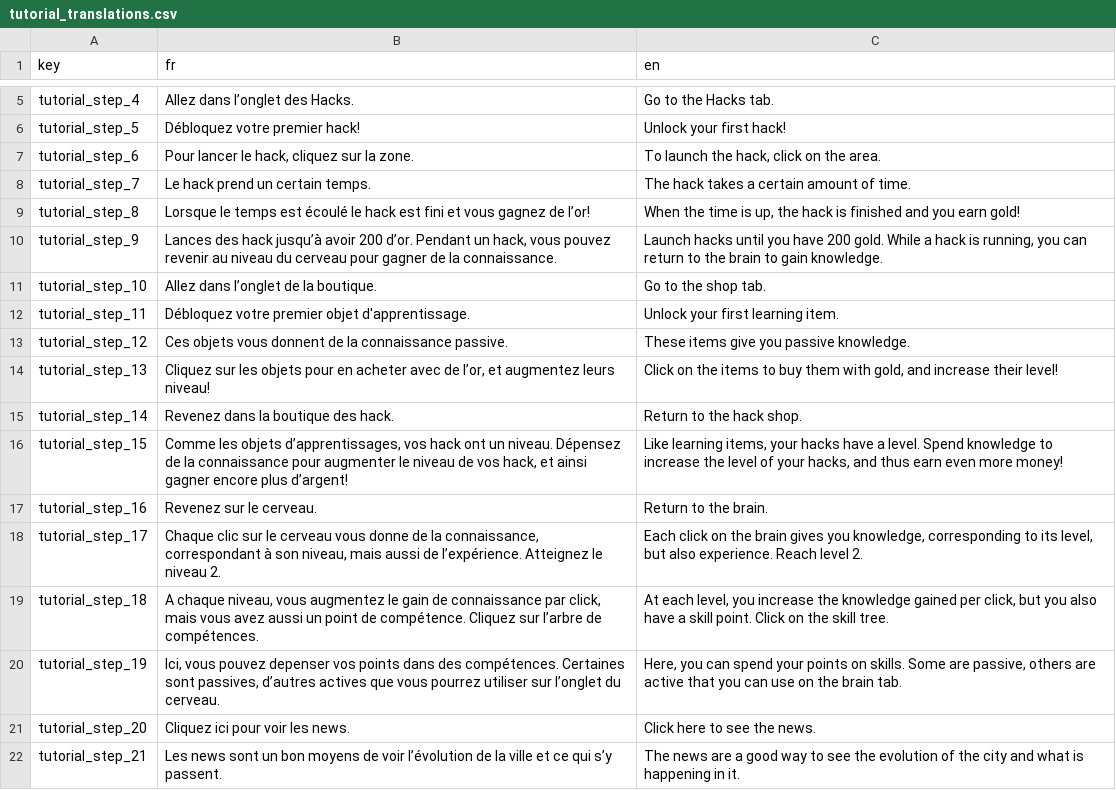
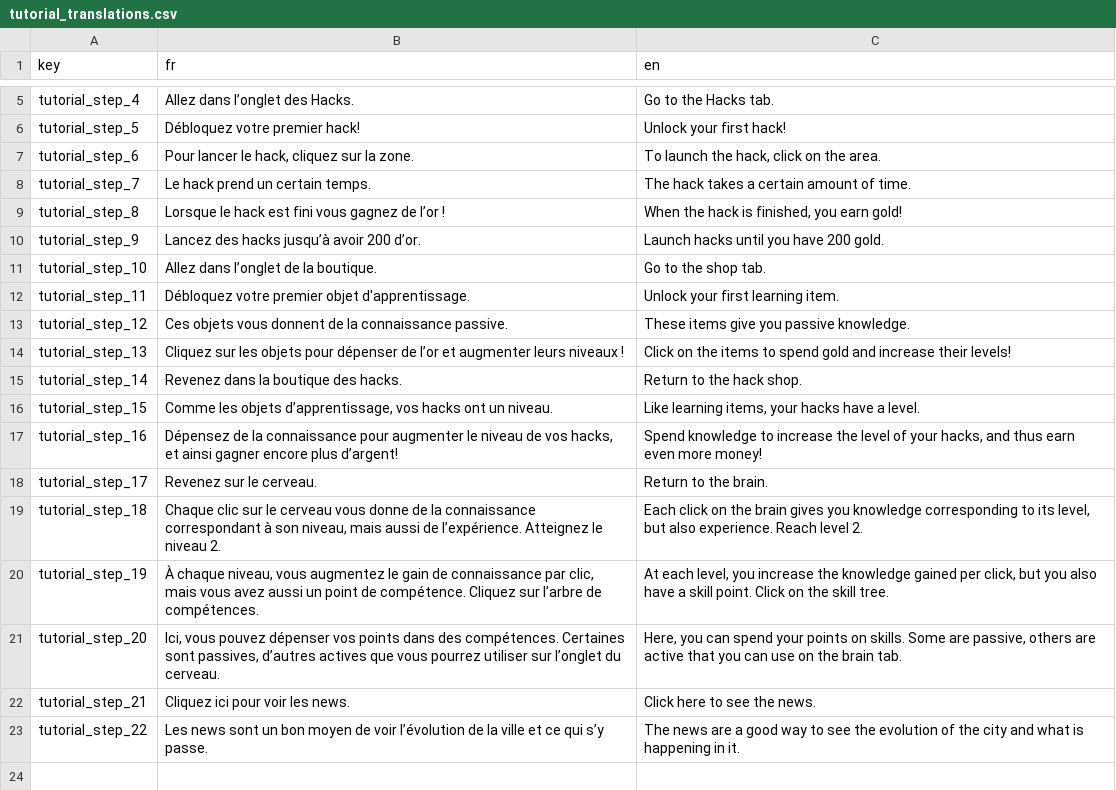
Before and after one commit to Proksimas/HackerIDLE, a CSV file: hackeridle/Game/Translations/Tutorial/tutorial_translations.csv, drawn as a sheet; only a part is shown, gaps mark what is left out.

```diff
--- a/hackeridle/Game/Translations/Tutorial/tutorial_translations.csv
+++ b/hackeridle/Game/Translations/Tutorial/tutorial_translations.csv
@@ -8,4 +8,4 @@ tutorial_step_6;Pour lancer le hack, cliquez sur la zone.;To launch the hack, cl
 tutorial_step_7;Le hack prend un certain temps.;The hack takes a certain amount of time.
-tutorial_step_8;Lorsque le temps est écoulé le hack est fini et vous gagnez de l’or! ;When the time is up, the hack is finished and you earn gold!
-tutorial_step_9;Lances des hack jusqu’à avoir 200 d’or. Pendant un hack, vous pouvez revenir au niveau du cerveau pour gagner de la connaissance.;Launch hacks until you have 200 gold. While a hack is running, you can return to the brain to gain knowledge.
+tutorial_step_8;Lorsque le hack est fini vous gagnez de l’or !;When the hack is finished, you earn gold!
+tutorial_step_9;Lancez des hacks jusqu’à avoir 200 d’or.;Launch hacks until you have 200 gold.
 tutorial_step_10;Allez dans l’onglet de la boutique.;Go to the shop tab.
@@ -13,10 +13,11 @@ tutorial_step_11;Débloquez votre premier objet d'apprentissage.;Unlock your fir
 tutorial_step_12;Ces objets vous donnent de la connaissance passive.;These items give you passive knowledge.
-tutorial_step_13;Cliquez sur les objets pour en acheter avec de l’or, et augmentez leurs niveau!;Click on the items to buy them with gold, and increase their level!
-tutorial_step_14;Revenez dans la boutique des hack.;Return to the hack shop.
-tutorial_step_15;Comme les objets d’apprentissages, vos hack ont un niveau. Dépensez de la connaissance pour augmenter le niveau de vos hack, et ainsi gagner encore plus d’argent!;Like learning items, your hacks have a level. Spend knowledge to increase the level of your hacks, and thus earn even more money!
-tutorial_step_16;Revenez sur le cerveau.;Return to the brain.
-tutorial_step_17;Chaque clic sur le cerveau vous donne de la connaissance, correspondant à son niveau, mais aussi de l’expérience. Atteignez le niveau 2.;Each click on the brain gives you knowledge, corresponding to its level, but also experience. Reach level 2.
-tutorial_step_18;A chaque niveau, vous augmentez le gain de connaissance par click, mais vous avez aussi un point de compétence. Cliquez sur l’arbre de compétences.;At each level, you increase the knowledge gained per click, but you also have a skill point. Click on the skill tree.
-tutorial_step_19;Ici, vous pouvez depenser vos points dans des compétences. Certaines sont passives, d’autres actives que vous pourrez utiliser sur l’onglet du cerveau.;Here, you can spend your points on skills. Some are passive, others are active that you can use on the brain tab.
-tutorial_step_20;Cliquez ici pour voir les news.;Click here to see the news.
-tutorial_step_21;Les news sont un bon moyens de voir l’évolution de la ville et ce qui s’y passent.;The news are a good way to see the evolution of the city and what is happening in it.
+tutorial_step_13;Cliquez sur les objets pour dépenser de l’or et augmenter leurs niveaux !;Click on the items to spend gold and increase their levels!
+tutorial_step_14;Revenez dans la boutique des hacks.;Return to the hack shop.
+tutorial_step_15;Comme les objets d’apprentissage, vos hacks ont un niveau.;Like learning items, your hacks have a level.
+tutorial_step_16;Dépensez de la connaissance pour augmenter le niveau de vos hacks, et ainsi gagner encore plus d’argent!;Spend knowledge to increase the level of your hacks, and thus earn even more money!
+tutorial_step_17;Revenez sur le cerveau.;Return to the brain.
+tutorial_step_18;Chaque clic sur le cerveau vous donne de la connaissance correspondant à son niveau, mais aussi de l’expérience. Atteignez le niveau 2.;Each click on the brain gives you knowledge corresponding to its level, but also experience. Reach level 2.
+tutorial_step_19;À chaque niveau, vous augmentez le gain de connaissance par clic, mais vous avez aussi un point de compétence. Cliquez sur l’arbre de compétences.;At each level, you increase the knowledge gained per click, but you also have a skill point. Click on the skill tree.
+tutorial_step_20;Ici, vous pouvez dépenser vos points dans des compétences. Certaines sont passives, d’autres actives que vous pourrez utiliser sur l’onglet du cerveau.;Here, you can spend your points on skills. Some are passive, others are active that you can use on the brain tab.
+tutorial_step_21;Cliquez ici pour voir les news.;Click here to see the news.
+tutorial_step_22;Les news sont un bon moyen de voir l’évolution de la ville et ce qui s’y passe.;The news are a good way to see the evolution of the city and what is happening in it.
```
Also changed, not shown: 9 other files.
